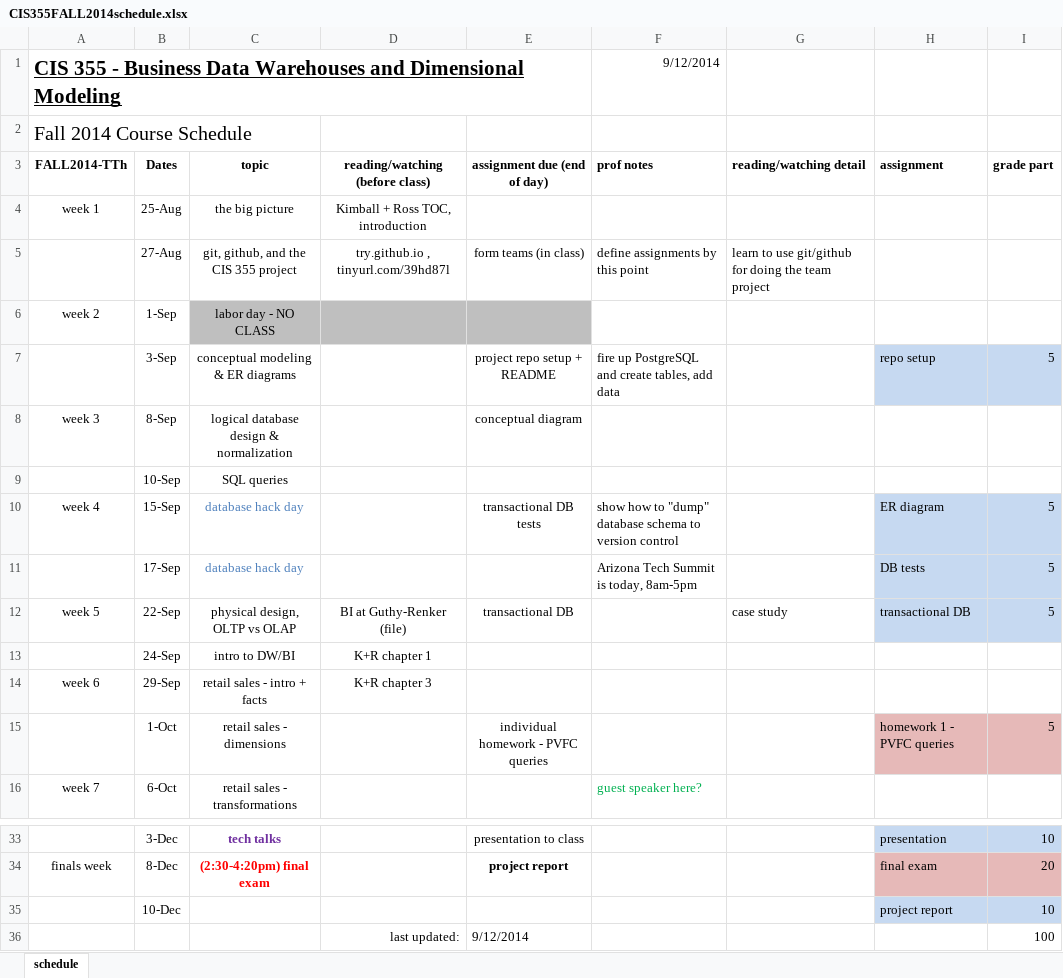
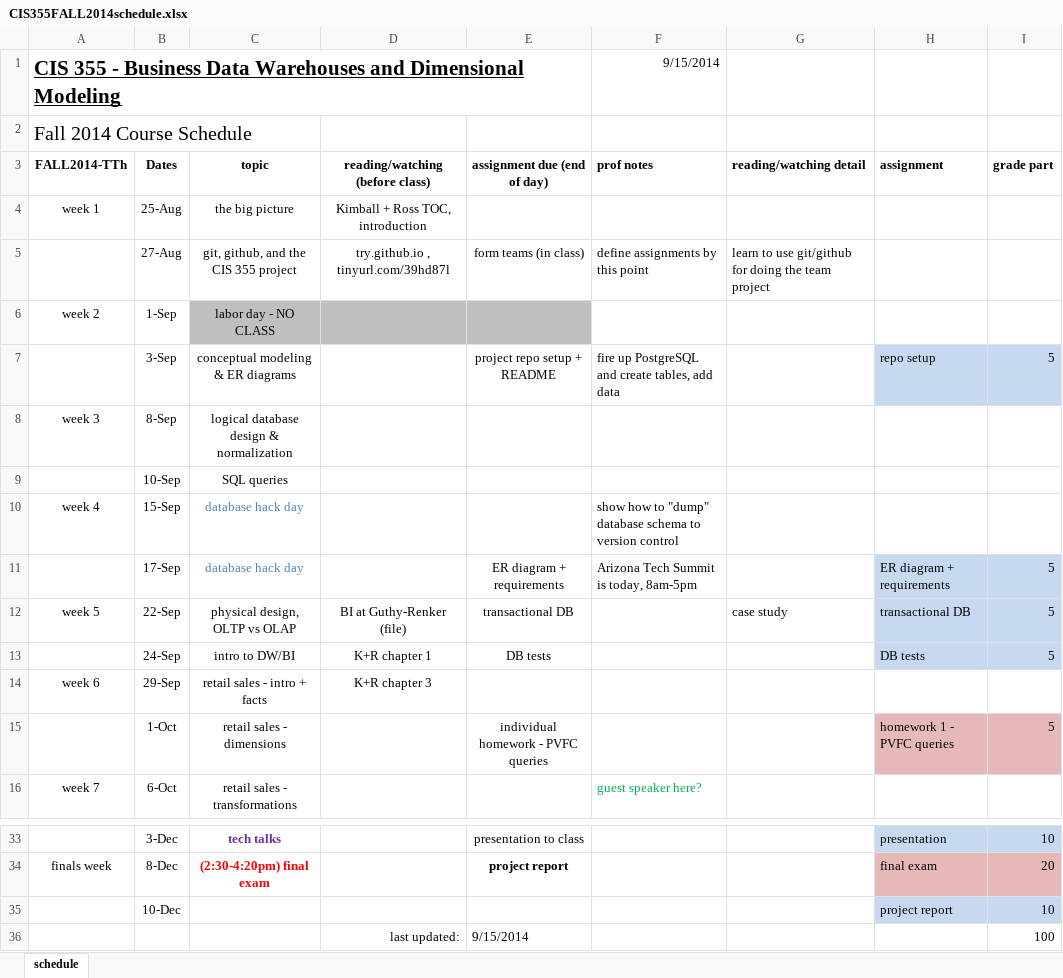
Before and after one commit to mpanikkar/course-info, an Excel workbook: CIS355FALL2014schedule.xlsx, sheet schedule, drawn as a sheet; only a part is shown, gaps mark what is left out; values as stored, in another font and other column widths than the file's, no borders; the diff names each change by its address in the sheet, - before the commit and + after, or states it on an @@ line.

Commit message:
updated assignment details

```diff
--- a/CIS355FALL2014schedule.xlsx (sheet schedule)
+++ b/CIS355FALL2014schedule.xlsx (sheet schedule)
-F1 (prof notes): 9/12/2014
+F1 (prof notes): 9/15/2014
-E8 (assignment due (end of day)): conceptual diagram
+E8 (assignment due (end of day)): (empty)
-E10 (assignment due (end of day)): transactional DB tests
+E10 (assignment due (end of day)): (empty)
-H10 (assignment): ER diagram
+H10 (assignment): (empty)
-H10:I10 fill: #C6D9F1
+H10:I10 fill: none
-I10 (grade part): 5
+I10 (grade part): (empty)
-E11 (assignment due (end of day)): (empty)
+E11 (assignment due (end of day)): ER diagram + requirements
-H11 (assignment): DB tests
+H11 (assignment): ER diagram + requirements
-E13 (assignment due (end of day)): (empty)
+E13 (assignment due (end of day)): DB tests
-H13 (assignment): (empty)
+H13 (assignment): DB tests
-H13:I13 fill: none
+H13:I13 fill: #C6D9F1
-I13 (grade part): (empty)
+I13 (grade part): 5
-E36 (assignment due (end of day)): 9/12/2014
+E36 (assignment due (end of day)): 9/15/2014
```
Also changed, not shown: 2 other files.
